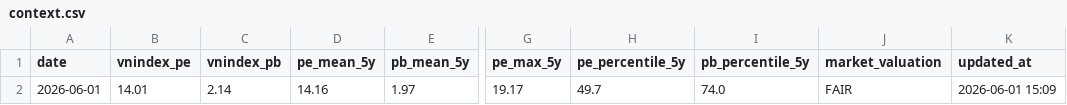
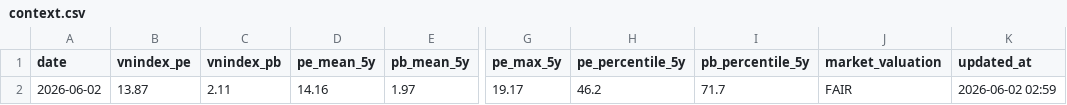
Before and after one commit to vn99instrumental-web/vnstock-cron-v2.0, a CSV file: output/market/context.csv, drawn as a sheet; only a part is shown, gaps mark what is left out; the diff names each change by its address in the sheet, - before the commit and + after, or states it on an @@ line.

```diff
--- a/output/market/context.csv
+++ b/output/market/context.csv
-A2 (date): 2026-06-01
+A2 (date): 2026-06-02
-B2 (vnindex_pe): 14.01
+B2 (vnindex_pe): 13.87
-C2 (vnindex_pb): 2.14
+C2 (vnindex_pb): 2.11
-H2 (pe_percentile_5y): 49.7
+H2 (pe_percentile_5y): 46.2
-I2 (pb_percentile_5y): 74.0
+I2 (pb_percentile_5y): 71.7
-K2 (updated_at): 2026-06-01 15:09
+K2 (updated_at): 2026-06-02 02:59
```
Also changed, not shown: 8 other files.
